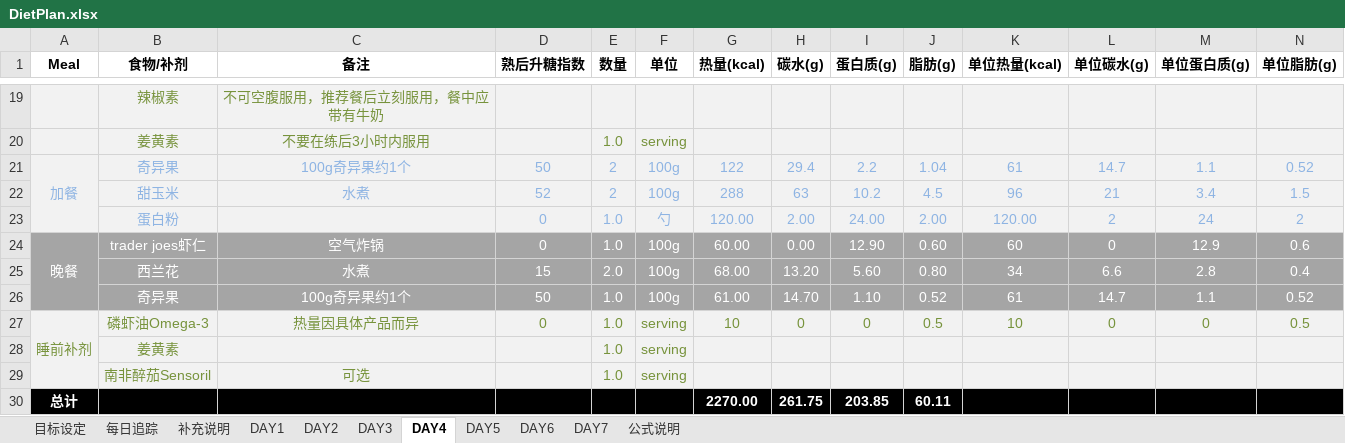
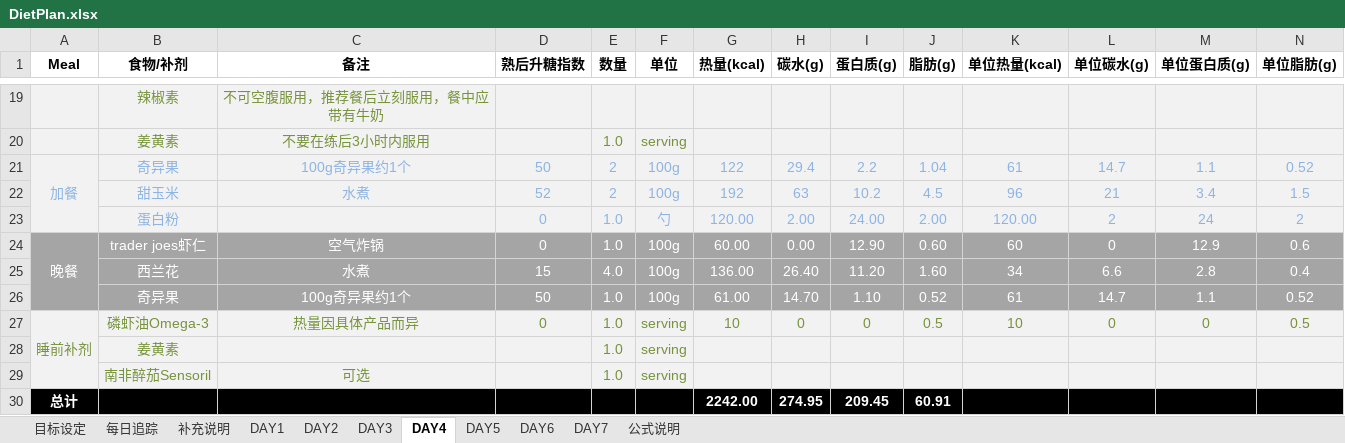
Before and after one commit to SR-A-W/fat-loss-plans, an Excel workbook: DietPlan.xlsx, sheet DAY4, drawn as a sheet; only a part is shown, gaps mark what is left out; values as stored, in another font and other column widths than the file's, no borders; removed rows and columns are numbered as before the commit, all else as after; the diff names each change by its address in the sheet, - before the commit and + after, or states it on an @@ line.

Commit message:
Added 2nd diet plan

```diff
--- a/DietPlan.xlsx (sheet DAY4)
+++ b/DietPlan.xlsx (sheet DAY4)
-G22 (热量(kcal)): 288
+G22 (热量(kcal)): 192
-E25 (数量): 2.0
+E25 (数量): 4.0
-G25 (热量(kcal)): 68.00
+G25 (热量(kcal)): 136.00
-H25 (碳水(g)): 13.20
+H25 (碳水(g)): 26.40
-I25 (蛋白质(g)): 5.60
+I25 (蛋白质(g)): 11.20
-J25 (脂肪(g)): 0.80
+J25 (脂肪(g)): 1.60
-row 30: 总计 |  |  |  |  |  | 2270.00 | 261.75 | 203.85 | 60.11
+row 30: 总计 |  |  |  |  |  | 2242.00 | 274.95 | 209.45 | 60.91
```
Also changed, not shown: formulas that keep their value, 1 other file.
